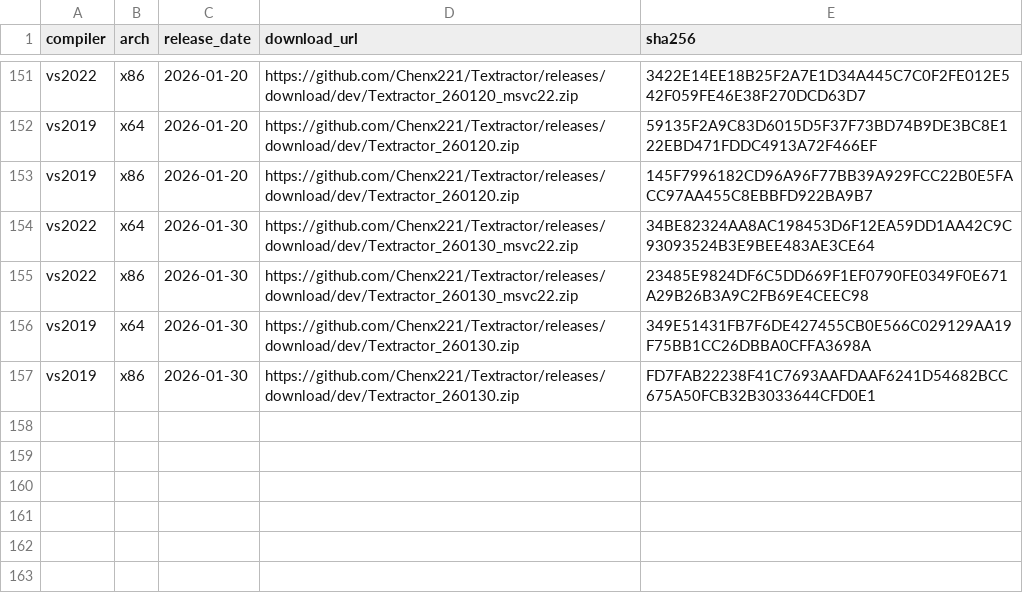
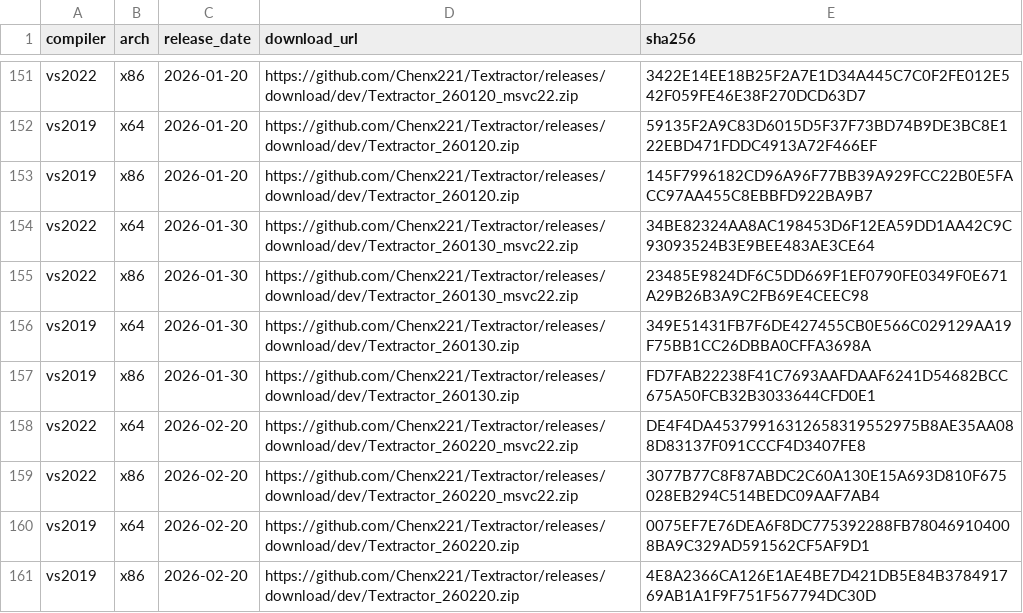
Before and after one commit to Chenx221/API2, a CSV file: data/versions.csv, drawn as a sheet; only a part is shown, gaps mark what is left out; the diff names each change by its address in the sheet, - before the commit and + after, or states it on an @@ line.

Commit message:
update

```diff
--- a/data/versions.csv
+++ b/data/versions.csv
+row 158: vs2022 | x64 | 2026-02-20 | https://github.com/Chenx221/Textractor/releases/download/dev/Textractor_260220_msvc22.zip | DE4F4DA45379916312658319552975B8AE35AA088D83137F091CCCF4D3407FE8
+row 159: vs2022 | x86 | 2026-02-20 | https://github.com/Chenx221/Textractor/releases/download/dev/Textractor_260220_msvc22.zip | 3077B77C8F87ABDC2C60A130E15A693D810F675028EB294C514BEDC09AAF7AB4
+row 160: vs2019 | x64 | 2026-02-20 | https://github.com/Chenx221/Textractor/releases/download/dev/Textractor_260220.zip | 0075EF7E76DEA6F8DC775392288FB780469104008BA9C329AD591562CF5AF9D1
+row 161: vs2019 | x86 | 2026-02-20 | https://github.com/Chenx221/Textractor/releases/download/dev/Textractor_260220.zip | 4E8A2366CA126E1AE4BE7D421DB5E84B378491769AB1A1F9F751F567794DC30D
```
